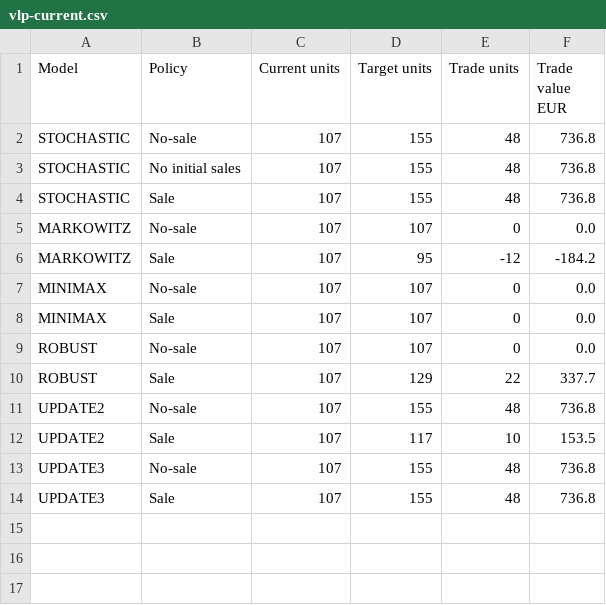
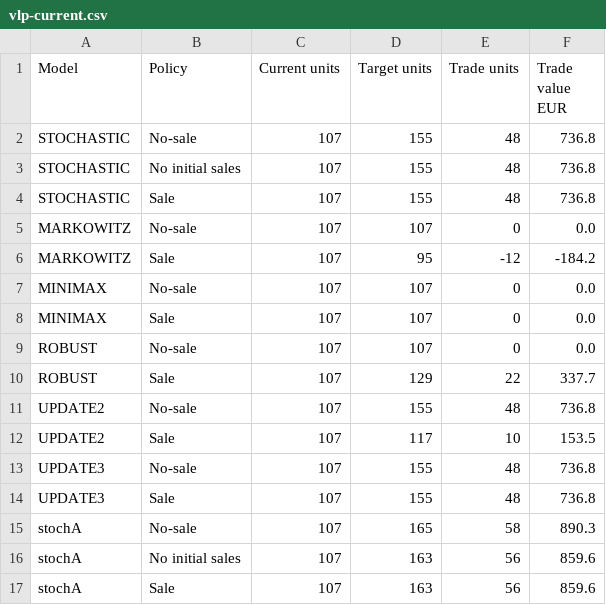
Before and after one commit to audrkaba/portfolio-report, a CSV file: vlp-current.csv, drawn as a sheet.

```diff
--- a/vlp-current.csv
+++ b/vlp-current.csv
@@ -14 +14,4 @@ UPDATE3,No-sale,107,155,48,736.8
 UPDATE3,Sale,107,155,48,736.8
+stochA,No-sale,107,165,58,890.3
+stochA,No initial sales,107,163,56,859.6
+stochA,Sale,107,163,56,859.6
```
Also changed, not shown: 2 other files.
